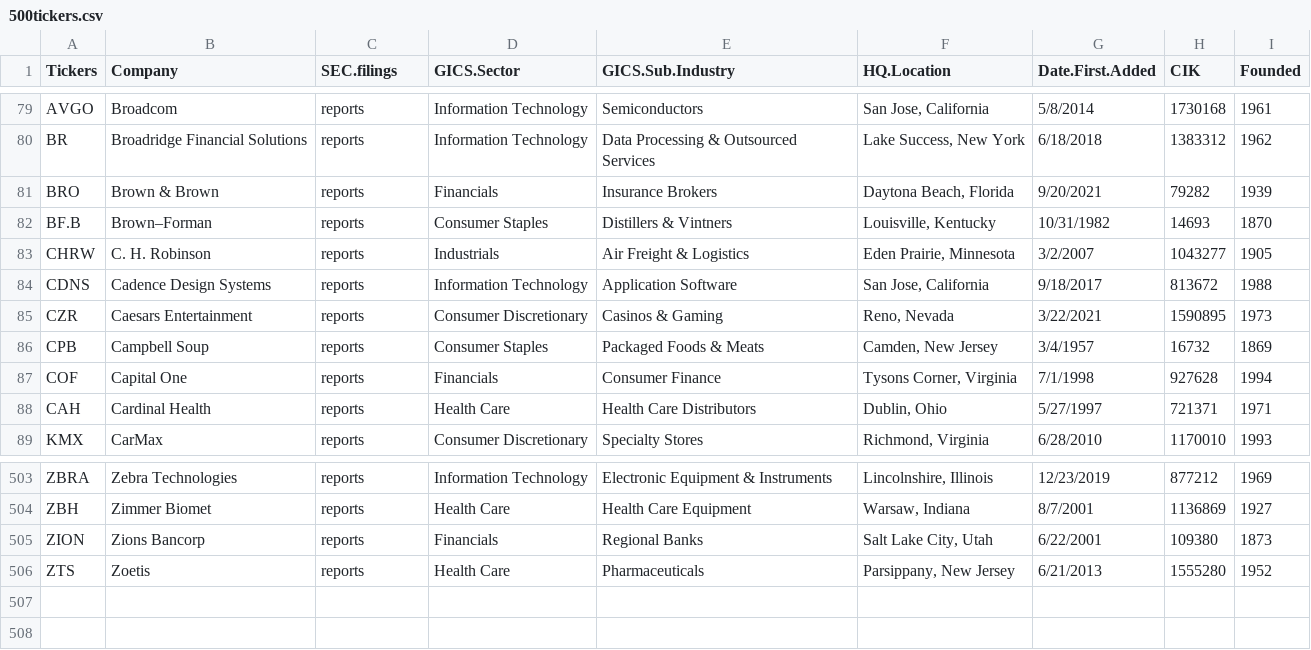
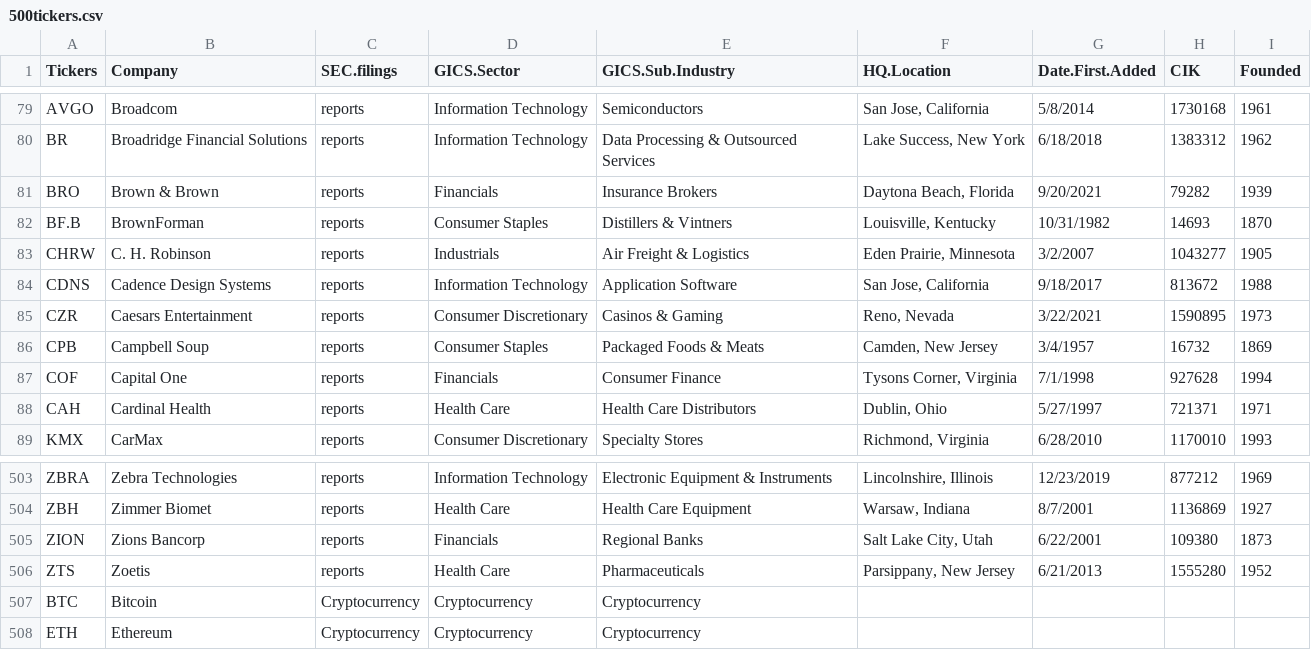
Before and after one commit to dataDad/Stocks, a CSV file: 500tickers.csv, drawn as a sheet; only a part is shown, gaps mark what is left out; the diff names each change by its address in the sheet, - before the commit and + after, or states it on an @@ line.

Commit message:
Update 500tickers.csv

```diff
--- a/500tickers.csv
+++ b/500tickers.csv
-B82 (Company): Brown–Forman
+B82 (Company): BrownForman
+row 507: BTC | Bitcoin | Cryptocurrency | Cryptocurrency | Cryptocurrency
+row 508: ETH | Ethereum | Cryptocurrency | Cryptocurrency | Cryptocurrency
```
